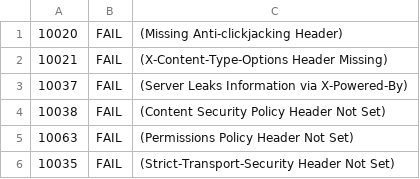
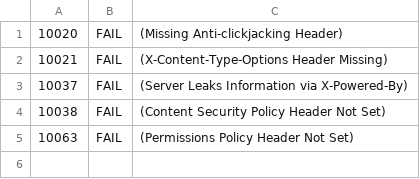
Before and after one commit to Tlerd/MON-Sport, a TSV file: .zap/rules.tsv, drawn as a sheet.

```diff
--- a/.zap/rules.tsv
+++ b/.zap/rules.tsv
@@ -5,2 +5 @@
 10063	FAIL	(Permissions Policy Header Not Set)
-10035	FAIL	(Strict-Transport-Security Header Not Set)
```
Also changed, not shown: 3 other files.
